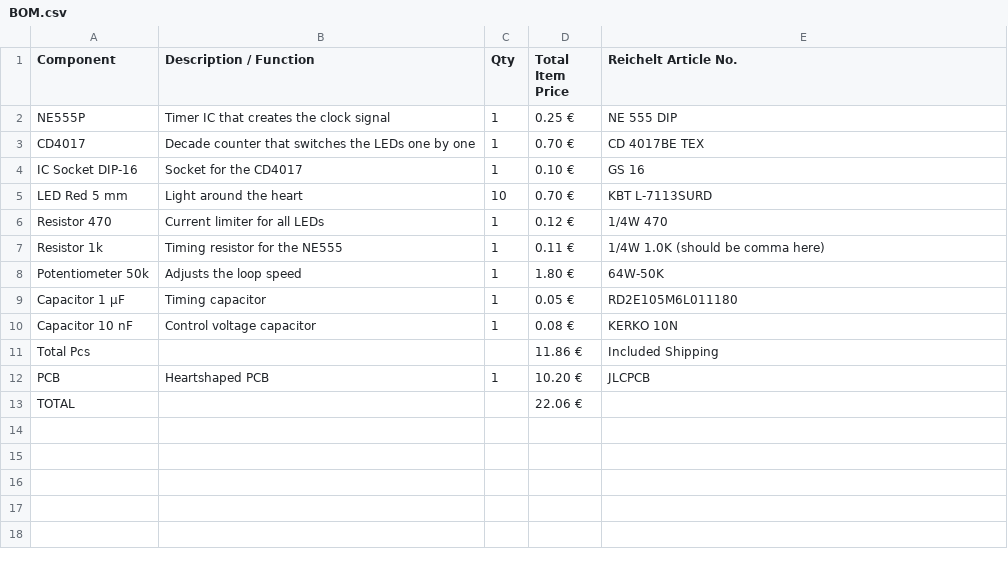
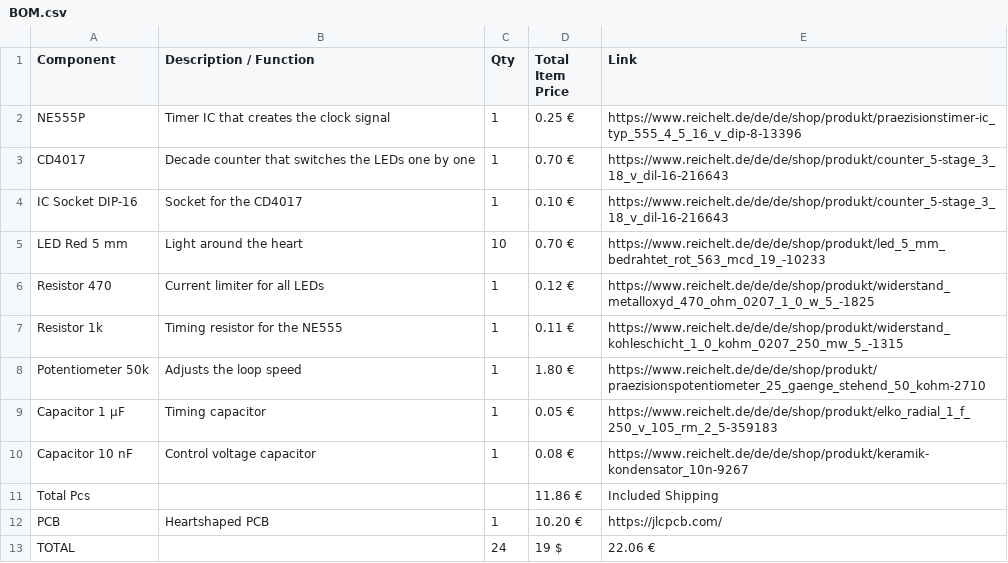
Before and after one commit to LeonOmo/Led-Heart, a CSV file: BOM.csv, drawn as a sheet.

Commit message:
Update BOM.csv

```diff
--- a/BOM.csv
+++ b/BOM.csv
@@ -1,13 +1,13 @@
-Component,Description / Function,Qty,Total Item Price,Reichelt Article No.
-NE555P,Timer IC that creates the clock signal,1,0.25 €,NE 555 DIP
-CD4017,Decade counter that switches the LEDs one by one,1,0.70 €,CD 4017BE TEX
-IC Socket DIP-16,Socket for the CD4017,1,0.10 €,GS 16
-LED Red 5 mm,Light around the heart,10,0.70 €,KBT L-7113SURD
-Resistor 470,Current limiter for all LEDs,1,0.12 €,1/4W 470
-Resistor 1k,Timing resistor for the NE555,1,0.11 €,1/4W 1.0K (should be comma here)
-Potentiometer 50k,Adjusts the loop speed,1,1.80 €,64W-50K
-Capacitor 1 µF,Timing capacitor,1,0.05 €,RD2E105M6L011180
-Capacitor 10 nF,Control voltage capacitor,1,0.08 €,KERKO 10N
+Component,Description / Function,Qty,Total Item Price, Link
+NE555P,Timer IC that creates the clock signal,1,0.25 €,https://www.reichelt.de/de/de/shop/produkt/praezisionstimer-ic_typ_555_4_5_16_v_dip-8-13396
+CD4017,Decade counter that switches the LEDs one by one,1,0.70 €,https://www.reichelt.de/de/de/shop/produkt/counter_5-stage_3_18_v_dil-16-216643
+IC Socket DIP-16,Socket for the CD4017,1,0.10 €,https://www.reichelt.de/de/de/shop/produkt/counter_5-stage_3_18_v_dil-16-216643
+LED Red 5 mm,Light around the heart,10,0.70 €,https://www.reichelt.de/de/de/shop/produkt/led_5_mm_bedrahtet_rot_563_mcd_19_-10233
+Resistor 470,Current limiter for all LEDs,1,0.12 €,https://www.reichelt.de/de/de/shop/produkt/widerstand_metalloxyd_470_ohm_0207_1_0_w_5_-1825
+Resistor 1k,Timing resistor for the NE555,1,0.11 €,https://www.reichelt.de/de/de/shop/produkt/widerstand_kohleschicht_1_0_kohm_0207_250_mw_5_-1315
+Potentiometer 50k,Adjusts the loop speed,1,1.80 €,https://www.reichelt.de/de/de/shop/produkt/praezisionspotentiometer_25_gaenge_stehend_50_kohm-2710
+Capacitor 1 µF,Timing capacitor,1,0.05 €,https://www.reichelt.de/de/de/shop/produkt/elko_radial_1_f_250_v_105_rm_2_5-359183
+Capacitor 10 nF,Control voltage capacitor,1,0.08 €,https://www.reichelt.de/de/de/shop/produkt/keramik-kondensator_10n-9267
 Total Pcs,,,11.86 €,Included Shipping
-PCB,Heartshaped PCB,1,10.20 €,JLCPCB
-TOTAL,,,22.06 €,
+PCB,Heartshaped PCB,1,10.20 €,https://jlcpcb.com/
+TOTAL,,24,19 $,22.06 €,
```
